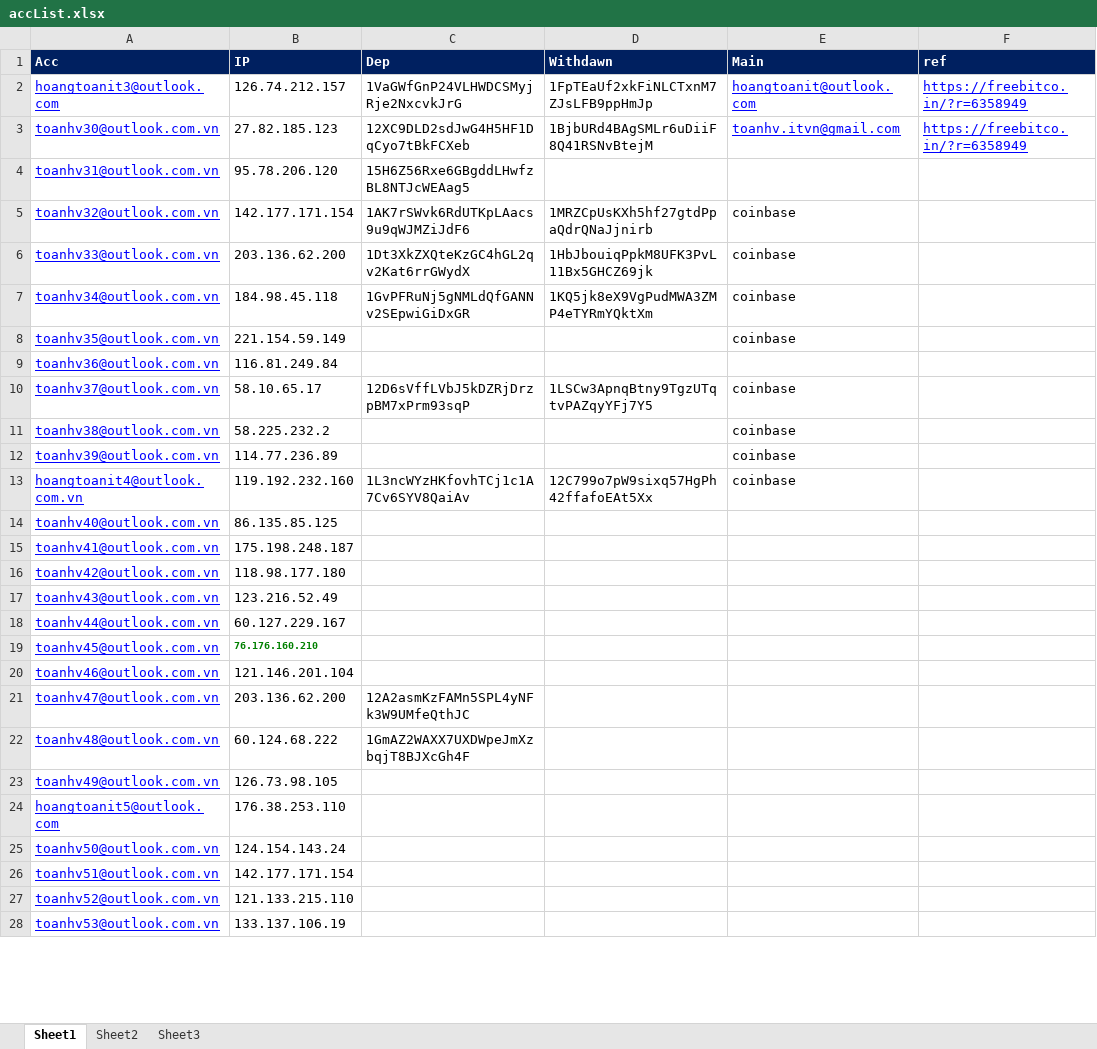
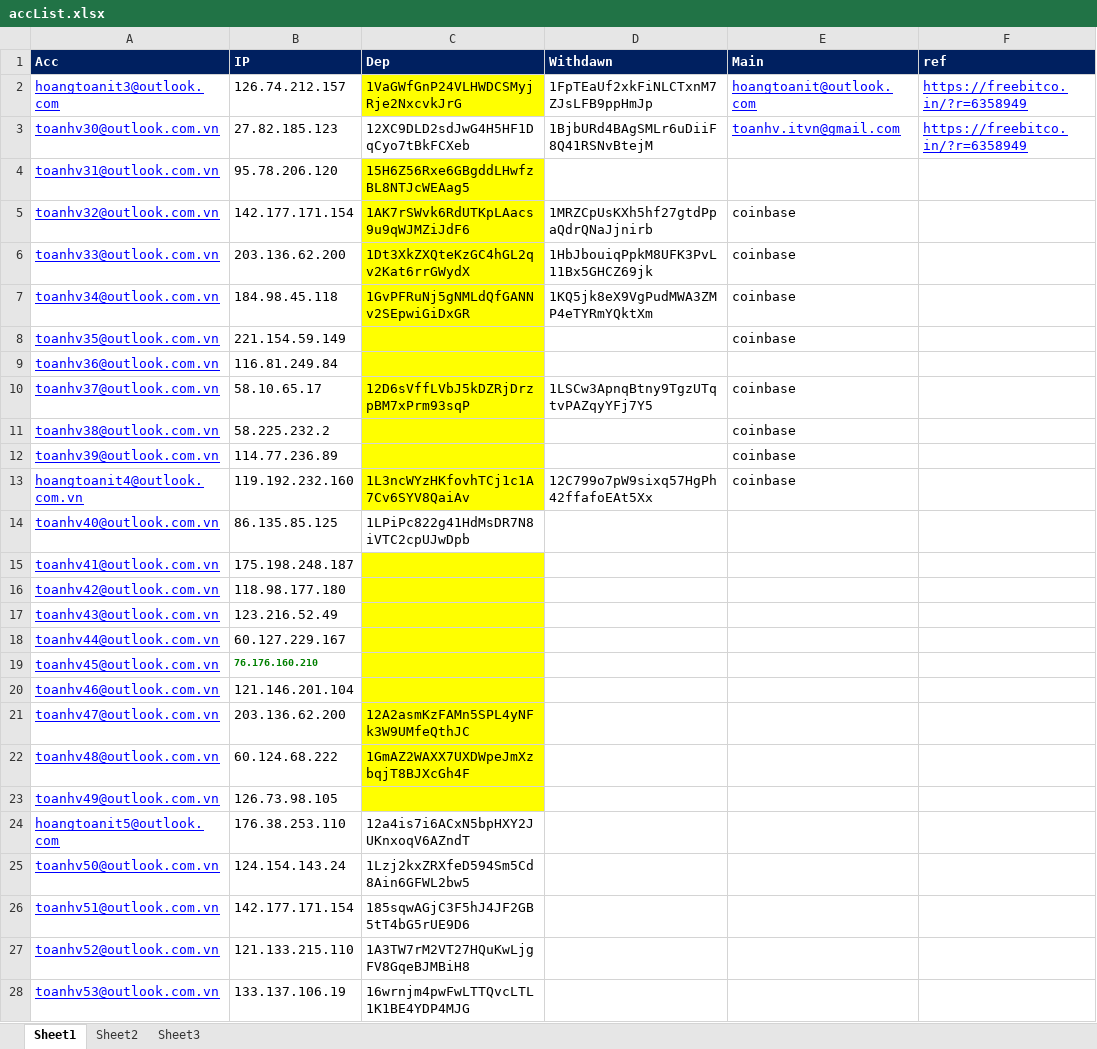
Before and after one commit to toanhv/proscom, an Excel workbook: Freebitcoin/accList.xlsx, sheet Sheet1, drawn as a sheet; only a part is shown; values as stored, in another font and other column widths than the file's, no borders; the diff covers the shown part only; the diff names each change by its address in the sheet, - before the commit and + after, or states it on an @@ line.

```diff
--- a/Freebitcoin/accList.xlsx (sheet Sheet1)
+++ b/Freebitcoin/accList.xlsx (sheet Sheet1)
-C2 fill: none
+C2 fill: #FFFF00
-C4:C13 fill: none
+C4:C13 fill: #FFFF00
-C14 (Dep): (empty)
+C14 (Dep): 1LPiPc822g41HdMsDR7N8iVTC2cpUJwDpb
-C15:C23 fill: none
+C15:C23 fill: #FFFF00
-C24 (Dep): (empty)
+C24 (Dep): 12a4is7i6ACxN5bpHXY2JUKnxoqV6AZndT
-C25 (Dep): (empty)
+C25 (Dep): 1Lzj2kxZRXfeD594Sm5Cd8Ain6GFWL2bw5
-C26 (Dep): (empty)
+C26 (Dep): 185sqwAGjC3F5hJ4JF2GB5tT4bG5rUE9D6
-C27 (Dep): (empty)
+C27 (Dep): 1A3TW7rM2VT27HQuKwLjgFV8GqeBJMBiH8
-C28 (Dep): (empty)
+C28 (Dep): 16wrnjm4pwFwLTTQvcLTL1K1BE4YDP4MJG
```
Also changed, not shown: 12 added rows and 6 edited cells elsewhere in this sheet, 3 other files.
